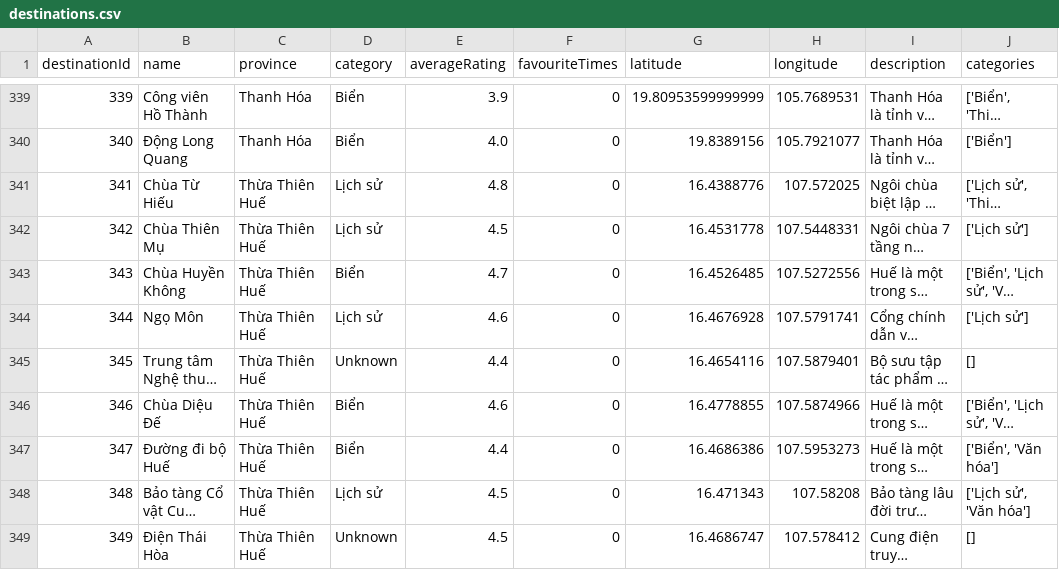
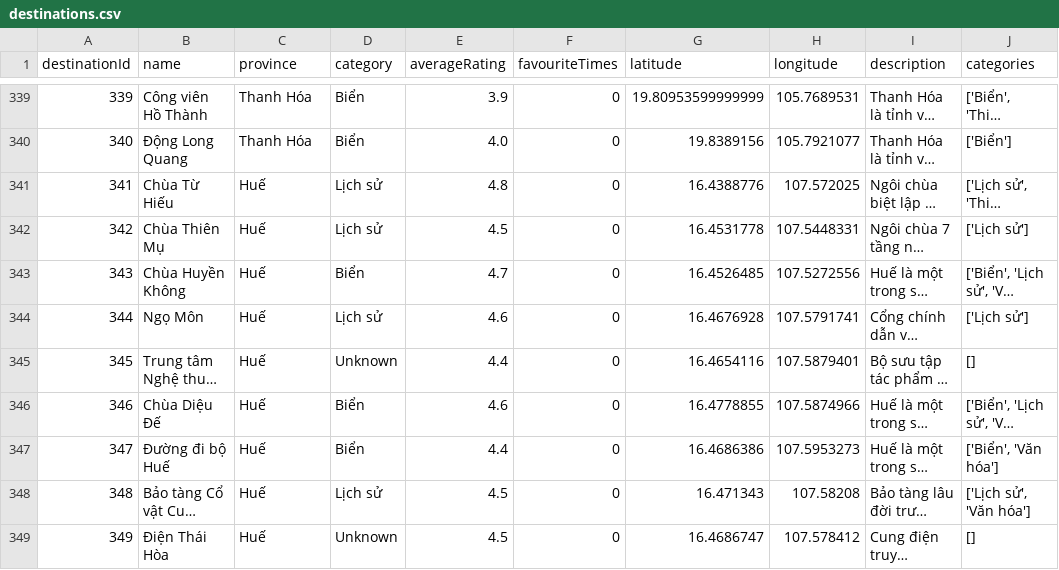
Before and after one commit to thong134/ai-model-service, a CSV file: data/destinations.csv, drawn as a sheet; only a part is shown, gaps mark what is left out; long unchanged cells end in …; the diff covers the shown part only; the diff names each change by its address in the sheet, - before the commit and + after, or states it on an @@ line.

```diff
--- a/data/destinations.csv
+++ b/data/destinations.csv
-C341:C349 (province): Thừa Thiên Huế
+C341:C349 (province): Huế
```
Also changed, not shown: 47 edited cells elsewhere in this file.
